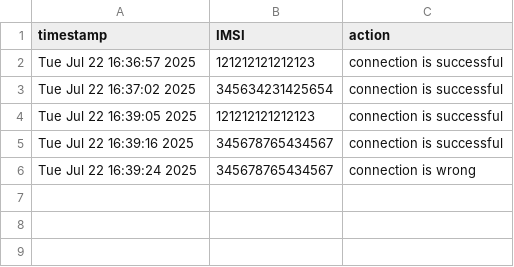
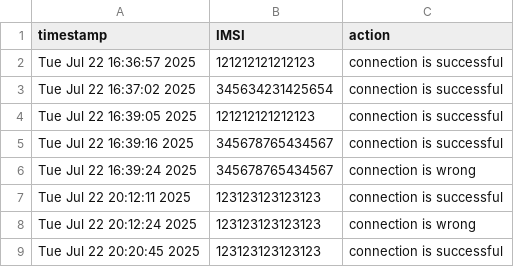
Before and after one commit to Alex-deg/PGW_Protei, a CSV file: Data/CDR_journal.csv, drawn as a sheet; the diff names each change by its address in the sheet, - before the commit and + after, or states it on an @@ line.

```diff
--- a/Data/CDR_journal.csv
+++ b/Data/CDR_journal.csv
+row 7: Tue Jul 22 20:12:11 2025 | 123123123123123 | connection is successful
+row 8: Tue Jul 22 20:12:24 2025 | 123123123123123 | connection is wrong
+row 9: Tue Jul 22 20:20:45 2025 | 123123123123123 | connection is successful
```
Also changed, not shown: 18 other files.
